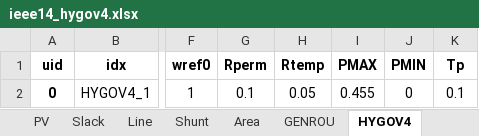
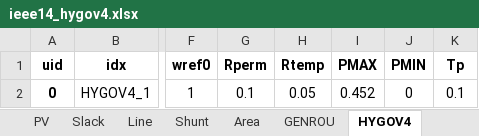
Before and after one commit to CURENT/andes, an Excel workbook: andes/cases/ieee14/ieee14_hygov4.xlsx, sheet HYGOV4, drawn as a sheet; only a part is shown, gaps mark what is left out; values as stored, in another font and other column widths than the file's, no borders; the diff names each change by its address in the sheet, - before the commit and + after, or states it on an @@ line.

```diff
--- a/andes/cases/ieee14/ieee14_hygov4.xlsx (sheet HYGOV4)
+++ b/andes/cases/ieee14/ieee14_hygov4.xlsx (sheet HYGOV4)
-I2 (PMAX): 0.455
+I2 (PMAX): 0.452
```
Also changed, not shown: sheet Alter, 1 other file.
